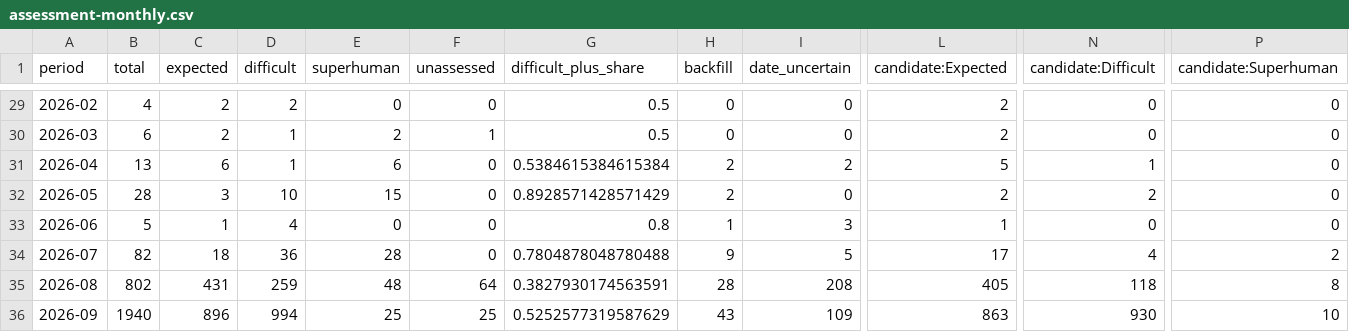
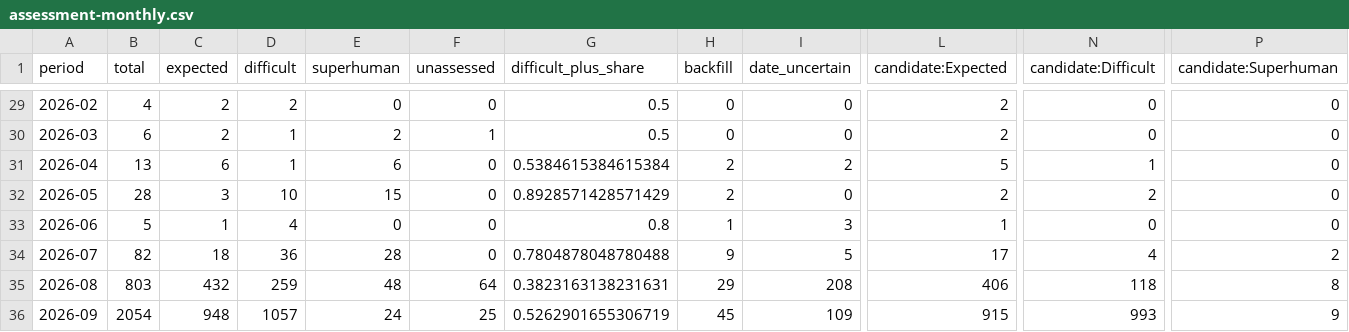
Before and after one commit to latticecut/latticecut.github.io, a CSV file: _projects/ai-mathematical-proof-analysis-jekyll/data/assessment-monthly.csv, drawn as a sheet; only a part is shown, gaps mark what is left out; the diff names each change by its address in the sheet, - before the commit and + after, or states it on an @@ line.

Commit message:
Publish AI proof evidence refresh for 2026-09-25

```diff
--- a/_projects/ai-mathematical-proof-analysis-jekyll/data/assessment-monthly.csv
+++ b/_projects/ai-mathematical-proof-analysis-jekyll/data/assessment-monthly.csv
-B35 (total): 802
+B35 (total): 803
-C35 (expected): 431
+C35 (expected): 432
-G35 (difficult_plus_share): 0.3827930174563591
+G35 (difficult_plus_share): 0.3823163138231631
-H35 (backfill): 28
+H35 (backfill): 29
-L35 (candidate:Expected): 405
+L35 (candidate:Expected): 406
-B36 (total): 1940
+B36 (total): 2054
-C36 (expected): 896
+C36 (expected): 948
-D36 (difficult): 994
+D36 (difficult): 1057
-E36 (superhuman): 25
+E36 (superhuman): 24
-G36 (difficult_plus_share): 0.5252577319587629
+G36 (difficult_plus_share): 0.5262901655306719
-H36 (backfill): 43
+H36 (backfill): 45
-L36 (candidate:Expected): 863
+L36 (candidate:Expected): 915
-N36 (candidate:Difficult): 930
+N36 (candidate:Difficult): 993
-P36 (candidate:Superhuman): 10
+P36 (candidate:Superhuman): 9
```
Also changed, not shown: _projects/ai-mathematical-proof-analysis-jekyll/data/difficulty_monthly_breakdown.csv, _projects/ai-mathematical-proof-analysis-jekyll/data/result-claims-monthly-breakdown.v0.2.csv, 54 other files.
